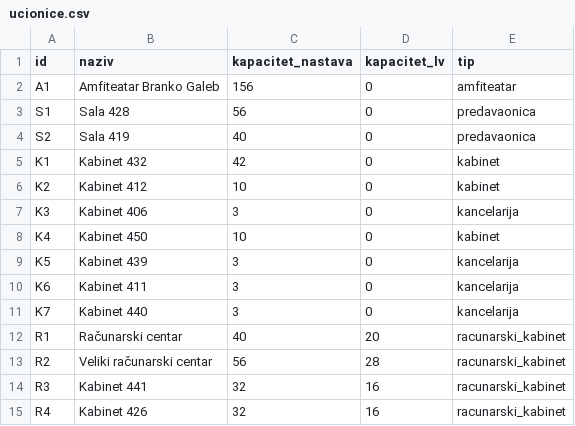
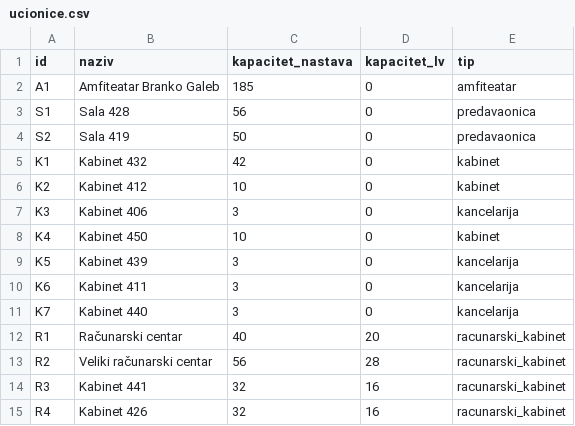
Before and after one commit to asadinlija/pmf-ai-timetable, a CSV file: data/ucionice.csv, drawn as a sheet.

```diff
--- a/data/ucionice.csv
+++ b/data/ucionice.csv
@@ -1,5 +1,5 @@
 id,naziv,kapacitet_nastava,kapacitet_lv,tip
-A1,Amfiteatar Branko Galeb,156,0,amfiteatar
+A1,Amfiteatar Branko Galeb,185,0,amfiteatar
 S1,Sala 428,56,0,predavaonica
-S2,Sala 419,40,0,predavaonica
+S2,Sala 419,50,0,predavaonica
 K1,Kabinet 432,42,0,kabinet
```
Also changed, not shown: data/predmeti.csv, 8 other files.
